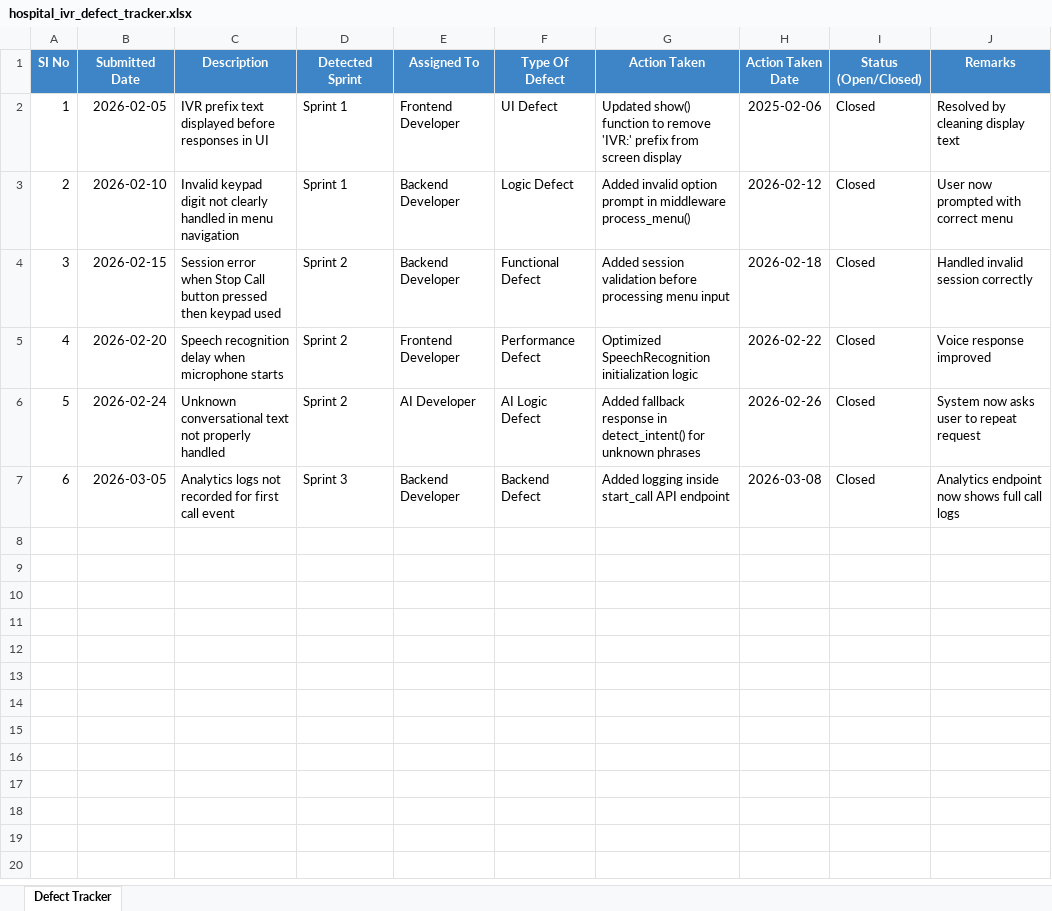
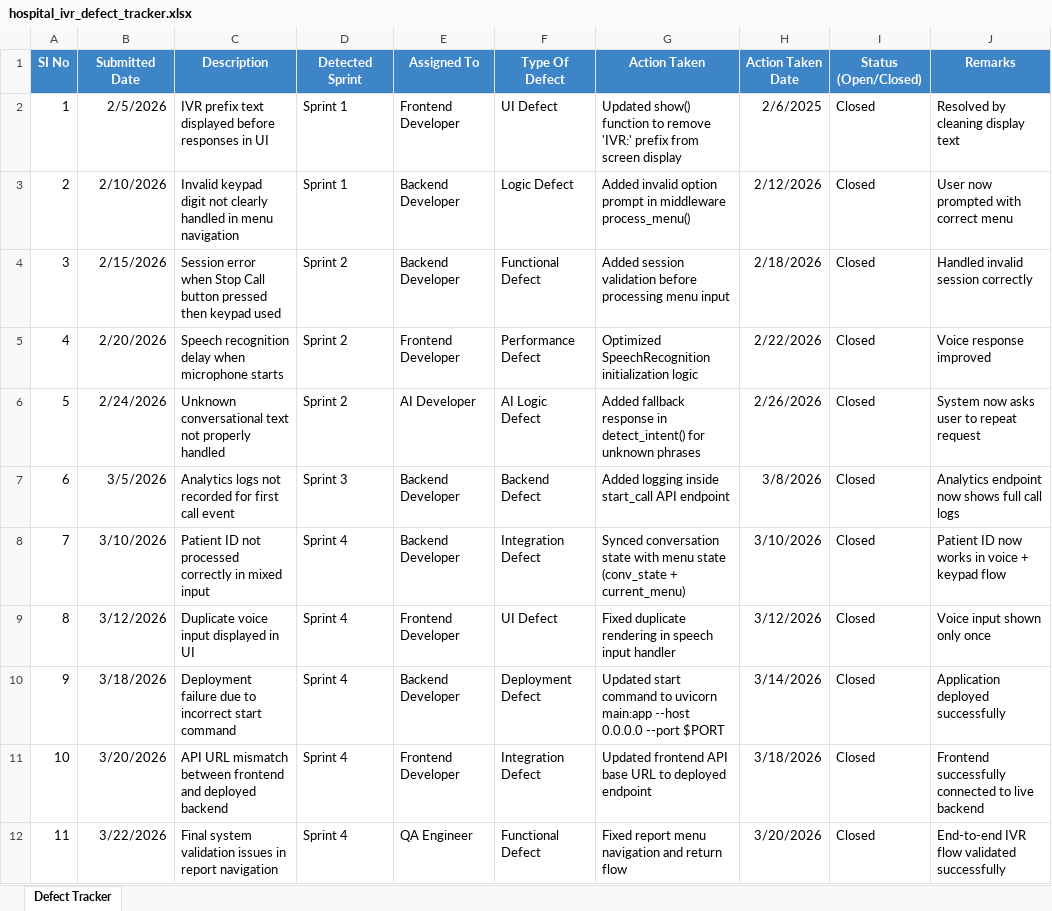
Before and after one commit to Ajuzz-code/AI-Enabled-Conversational-IVR-Modernization-Framework, an Excel workbook: agile_doc/hospital_ivr_defect_tracker.xlsx, sheet Defect Tracker, drawn as a sheet; values as stored, in another font and other column widths than the file's, no borders; the diff names each change by its address in the sheet, - before the commit and + after, or states it on an @@ line.

```diff
--- a/agile_doc/hospital_ivr_defect_tracker.xlsx (sheet Defect Tracker)
+++ b/agile_doc/hospital_ivr_defect_tracker.xlsx (sheet Defect Tracker)
-B2 (Submitted Date): 2026-02-05
+B2 (Submitted Date): 2/5/2026
-H2 (Action Taken Date): 2025-02-06
+H2 (Action Taken Date): 2/6/2025
-B3 (Submitted Date): 2026-02-10
+B3 (Submitted Date): 2/10/2026
-H3 (Action Taken Date): 2026-02-12
+H3 (Action Taken Date): 2/12/2026
-B4 (Submitted Date): 2026-02-15
+B4 (Submitted Date): 2/15/2026
-H4 (Action Taken Date): 2026-02-18
+H4 (Action Taken Date): 2/18/2026
-B5 (Submitted Date): 2026-02-20
+B5 (Submitted Date): 2/20/2026
-H5 (Action Taken Date): 2026-02-22
+H5 (Action Taken Date): 2/22/2026
-B6 (Submitted Date): 2026-02-24
+B6 (Submitted Date): 2/24/2026
-H6 (Action Taken Date): 2026-02-26
+H6 (Action Taken Date): 2/26/2026
-B7 (Submitted Date): 2026-03-05
+B7 (Submitted Date): 3/5/2026
-H7 (Action Taken Date): 2026-03-08
+H7 (Action Taken Date): 3/8/2026
+row 8: 7 | 3/10/2026 | Patient ID not processed correctly in mixed input | Sprint 4 | Backend Developer | Integration Defect | Synced conversation state with menu state (conv_state + current_menu) | 3/10/2026 | Closed | Patient ID now works in voice + keypad flow
+row 9: 8 | 3/12/2026 | Duplicate voice input displayed in UI | Sprint 4 | Frontend Developer | UI Defect | Fixed duplicate rendering in speech input handler | 3/12/2026 | Closed | Voice input shown only once
+row 10: 9 | 3/18/2026 | Deployment failure due to incorrect start command | Sprint 4 | Backend Developer | Deployment Defect | Updated start command to uvicorn main:app --host 0.0.0.0 --port $PORT | 3/14/2026 | Closed | Application deployed successfully
+row 11: 10 | 3/20/2026 | API URL mismatch between frontend and deployed backend | Sprint 4 | Frontend Developer | Integration Defect | Updated frontend API base URL to deployed endpoint | 3/18/2026 | Closed | Frontend successfully connected to live backend
+row 12: 11 | 3/22/2026 | Final system validation issues in report navigation | Sprint 4 | QA Engineer | Functional Defect | Fixed report menu navigation and return flow | 3/20/2026 | Closed | End-to-end IVR flow validated successfully
```
Also changed, not shown: agile_doc/hospital_ivr_agile_template.xlsx.
